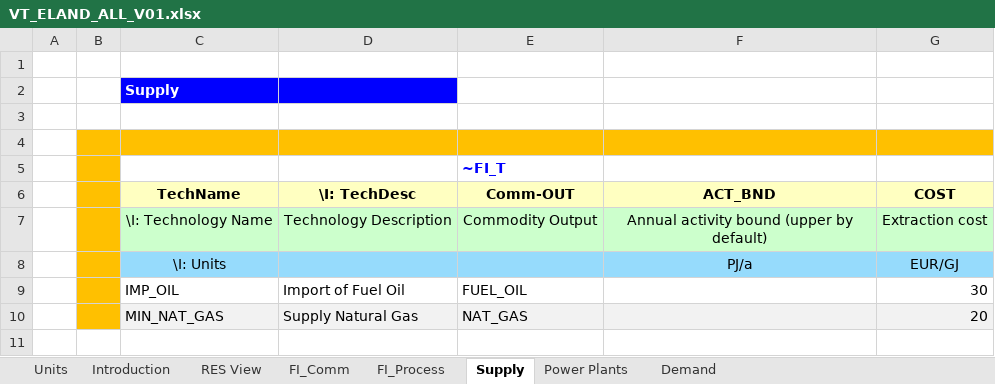
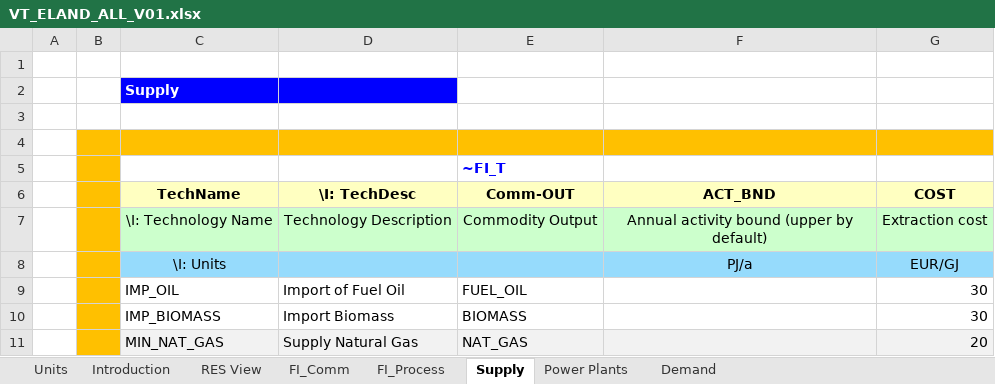
Before and after one commit to Mateusz8153/SES_2025, an Excel workbook: VT_ELAND_ALL_V01.xlsx, sheet Supply, drawn as a sheet; values as stored, in another font and other column widths than the file's, no borders; the diff names each change by its address in the sheet, - before the commit and + after, or states it on an @@ line.

```diff
--- a/VT_ELAND_ALL_V01.xlsx (sheet Supply)
+++ b/VT_ELAND_ALL_V01.xlsx (sheet Supply)
+row 10:  |  | IMP_BIOMASS | Import Biomass | BIOMASS |  | 30
```
Also changed, not shown: sheet FI_Process, sheet Power Plants, sheet FI_Comm, charts or pictures.
